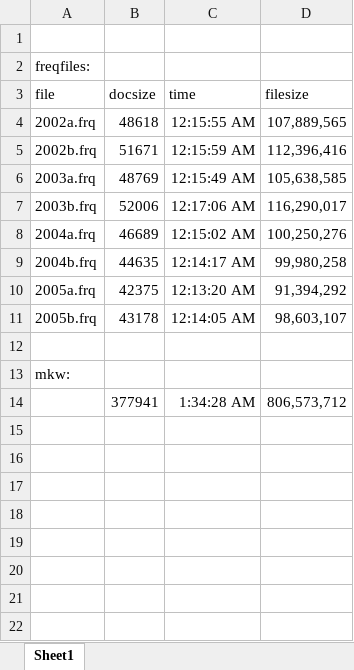
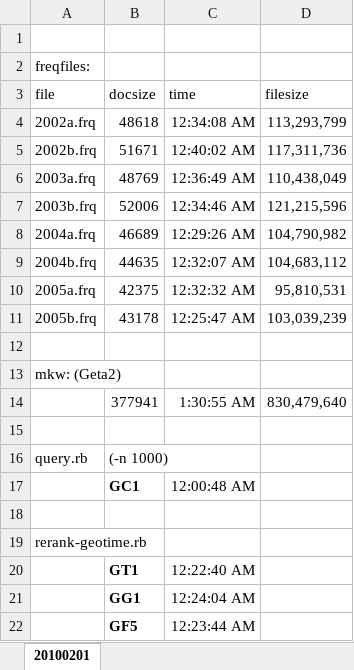
Before and after one commit to masao/ntcir-geotime, an Excel workbook: 201001-geotime-idx.xlsx, sheet 20100201, drawn as a sheet; values as stored, in another font and other column widths than the file's, no borders; addresses are those after the commit; the diff names each change by its address in the sheet, - before the commit and + after, or states it on an @@ line.

Commit message:
rerank-ed again

```diff
--- a/201001-geotime-idx.xlsx (sheet 20100201)
+++ b/201001-geotime-idx.xlsx (sheet 20100201)
-sheet tab: Sheet1
+sheet tab: 20100201
-C4 (time): 12:15:55 AM
+C4 (time): 12:34:08 AM
-D4 (filesize): 107,889,565
+D4 (filesize): 113,293,799
-C5 (time): 12:15:59 AM
+C5 (time): 12:40:02 AM
-D5 (filesize): 112,396,416
+D5 (filesize): 117,311,736
-C6 (time): 12:15:49 AM
+C6 (time): 12:36:49 AM
-D6 (filesize): 105,638,585
+D6 (filesize): 110,438,049
-C7 (time): 12:17:06 AM
+C7 (time): 12:34:46 AM
-D7 (filesize): 116,290,017
+D7 (filesize): 121,215,596
-C8 (time): 12:15:02 AM
+C8 (time): 12:29:26 AM
-D8 (filesize): 100,250,276
+D8 (filesize): 104,790,982
-C9 (time): 12:14:17 AM
+C9 (time): 12:32:07 AM
-D9 (filesize): 99,980,258
+D9 (filesize): 104,683,112
-C10 (time): 12:13:20 AM
+C10 (time): 12:32:32 AM
-D10 (filesize): 91,394,292
+D10 (filesize): 95,810,531
-C11 (time): 12:14:05 AM
+C11 (time): 12:25:47 AM
-D11 (filesize): 98,603,107
+D11 (filesize): 103,039,239
-A13 (file): mkw:
+A13 (file): mkw: (Geta2)
+row 14:  | 377941 | 1:30:55 AM | 830,479,640
-row 15:  | 377941 | 1:34:28 AM | 806,573,712
+row 15: (empty)
+row 16: query.rb | (-n 1000)
+row 17:  | GC1 | 12:00:48 AM
+row 18: (empty)
+row 19: rerank-geotime.rb
+row 20:  | GT1 | 12:22:40 AM
+row 21:  | GG1 | 12:24:04 AM
+row 22:  | GF5 | 12:23:44 AM
```
Also changed, not shown: 3 other files.
